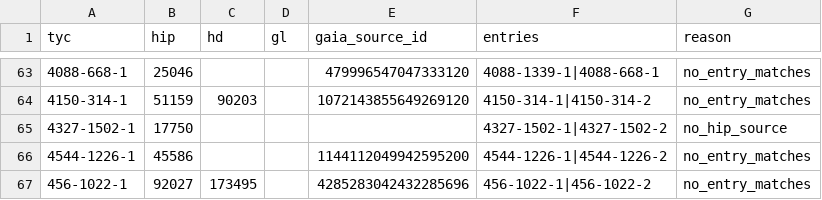
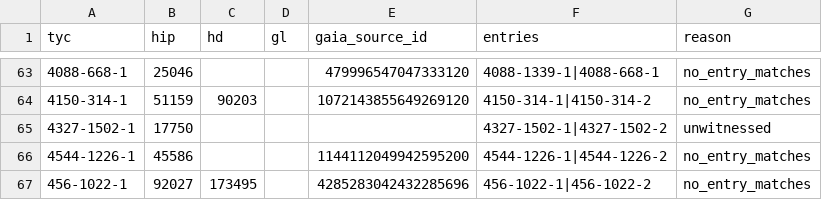
Before and after one commit to alexmensch/stellata, a TSV file: data/membership/pair-review.tsv, drawn as a sheet; only a part is shown, gaps mark what is left out.

```diff
--- a/data/membership/pair-review.tsv
+++ b/data/membership/pair-review.tsv
@@ -64,3 +64,3 @@ tyc	hip	hd	gl	gaia_source_id	entries	reason
 4150-314-1	51159	90203		1072143855649269120	4150-314-1|4150-314-2	no_entry_matches
-4327-1502-1	17750				4327-1502-1|4327-1502-2	no_hip_source
+4327-1502-1	17750				4327-1502-1|4327-1502-2	unwitnessed
 4544-1226-1	45586			1144112049942595200	4544-1226-1|4544-1226-2	no_entry_matches
```
Also changed, not shown: 6 other files.
